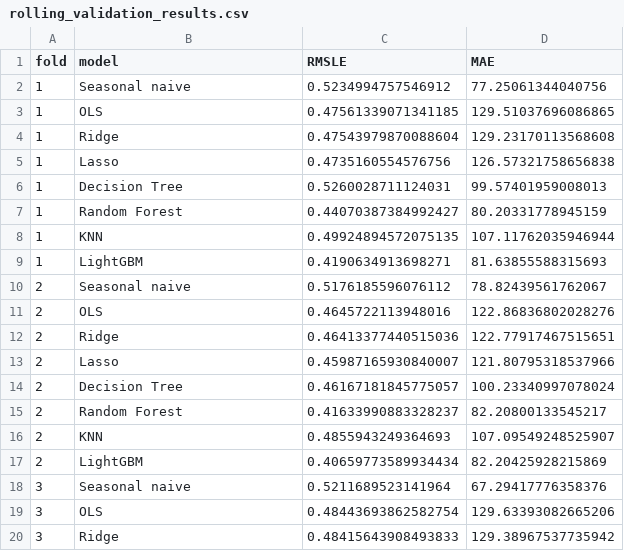
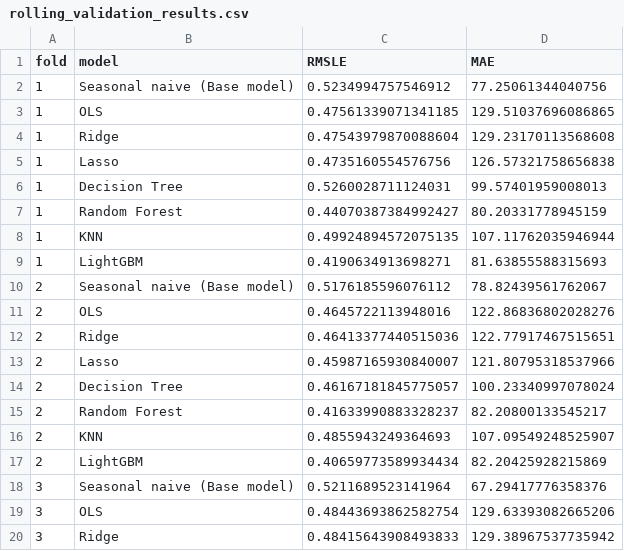
Before and after one commit to penguincrazy/retail-sales-forecasting, a CSV file: outputs/rolling_validation_results.csv, drawn as a sheet; only a part is shown.

Commit message:
Standardize base-model labels and reproducibility requirements

```diff
--- a/outputs/rolling_validation_results.csv
+++ b/outputs/rolling_validation_results.csv
@@ -1,3 +1,3 @@
 fold,model,RMSLE,MAE
-1,Seasonal naive,0.5234994757546912,77.25061344040756
+1,Seasonal naive (Base model),0.5234994757546912,77.25061344040756
 1,OLS,0.47561339071341185,129.51037696086865
@@ -9,3 +9,3 @@ fold,model,RMSLE,MAE
 1,LightGBM,0.4190634913698271,81.63855588315693
-2,Seasonal naive,0.5176185596076112,78.82439561762067
+2,Seasonal naive (Base model),0.5176185596076112,78.82439561762067
 2,OLS,0.4645722113948016,122.86836802028276
@@ -17,3 +17,3 @@ fold,model,RMSLE,MAE
 2,LightGBM,0.40659773589934434,82.20425928215869
-3,Seasonal naive,0.5211689523141964,67.29417776358376
+3,Seasonal naive (Base model),0.5211689523141964,67.29417776358376
 3,OLS,0.48443693862582754,129.63393082665206
```
Also changed, not shown: outputs/final_holdout_metrics.csv, outputs/rolling_validation_summary.csv, 2 other files.
